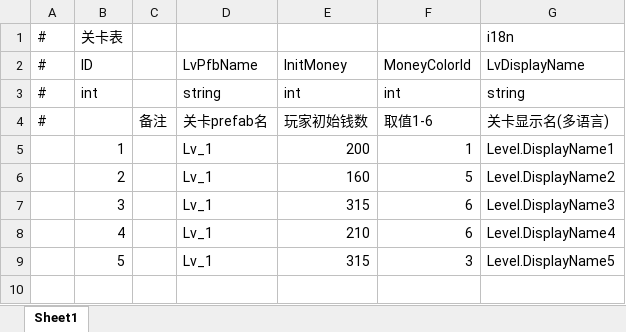
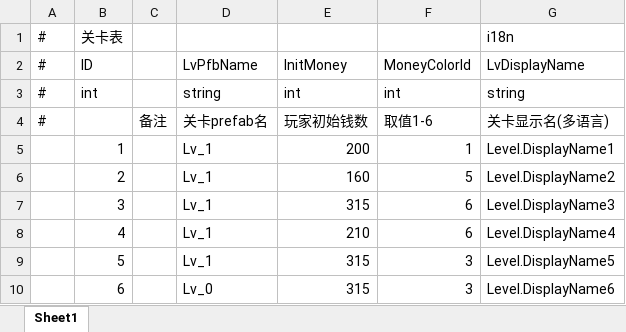
Before and after one commit to ZyfNO2/GF_X_Demo, an Excel workbook: AAAGameData/DataTables/LevelTable.xlsx, sheet Sheet1, drawn as a sheet; values as stored, in another font and other column widths than the file's, no borders; the diff names each change by its address in the sheet, - before the commit and + after, or states it on an @@ line.

```diff
--- a/AAAGameData/DataTables/LevelTable.xlsx (sheet Sheet1)
+++ b/AAAGameData/DataTables/LevelTable.xlsx (sheet Sheet1)
+row 10:  | 6 |  | Lv_0 | 315 | 3 | Level.DisplayName6
```
Also changed, not shown: 28 other files.
